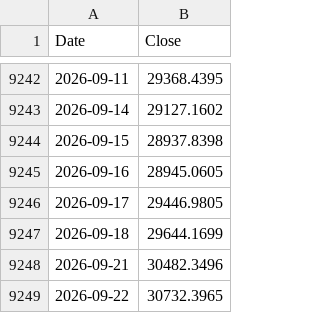
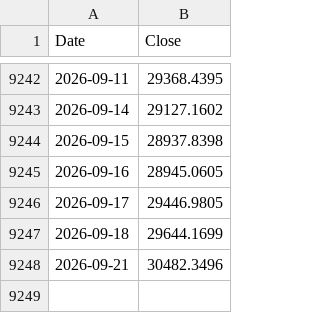
Before and after one commit to Deluxejob/BATS-CO, a CSV file: data/ndx.csv, drawn as a sheet; only a part is shown, gaps mark what is left out; the diff names each change by its address in the sheet, - before the commit and + after, or states it on an @@ line.

Commit message:
chore: refresh market data 2026-09-23

```diff
--- a/data/ndx.csv
+++ b/data/ndx.csv
-row 9249: 2026-09-22 | 30732.3965
```
Also changed, not shown: data/gold.csv, data/oil.csv, 18 other files.
